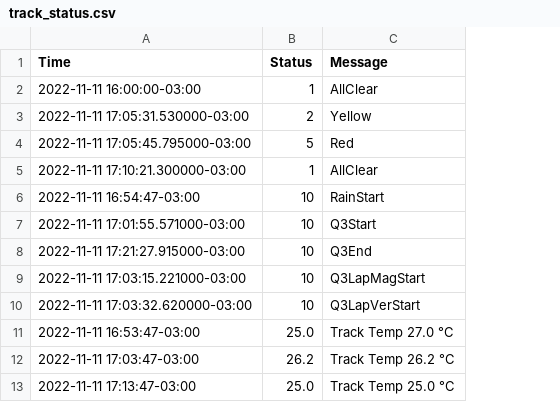
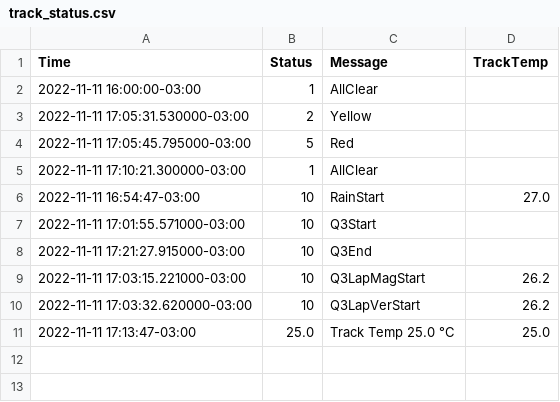
Before and after one commit to borchand/Data_viz, a CSV file: data/track_status.csv, drawn as a sheet; removed rows and columns are numbered as before the commit, all else as after; the diff names each change by its address in the sheet, - before the commit and + after, or states it on an @@ line.

Commit message:
track temp tooltip

```diff
--- a/data/track_status.csv
+++ b/data/track_status.csv
+column D (TrackTemp), rows 6-11: 27.0 |  |  | 26.2 | 26.2 | 25.0
-row 11: 2022-11-11 16:53:47-03:00 | 25.0 | Track Temp 27.0 °C
-row 12: 2022-11-11 17:03:47-03:00 | 26.2 | Track Temp 26.2 °C
```
Also changed, not shown: 1 other file.
